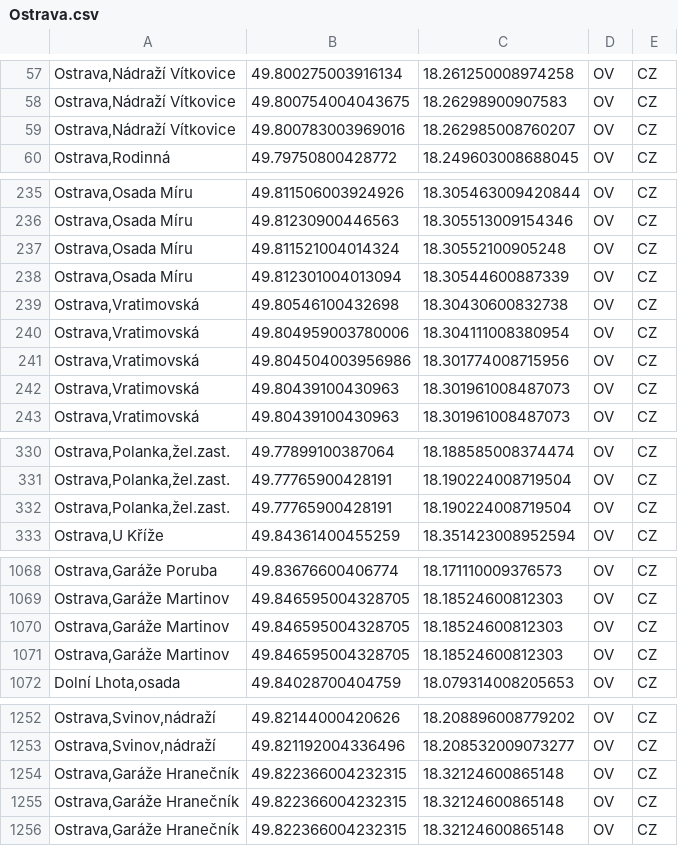
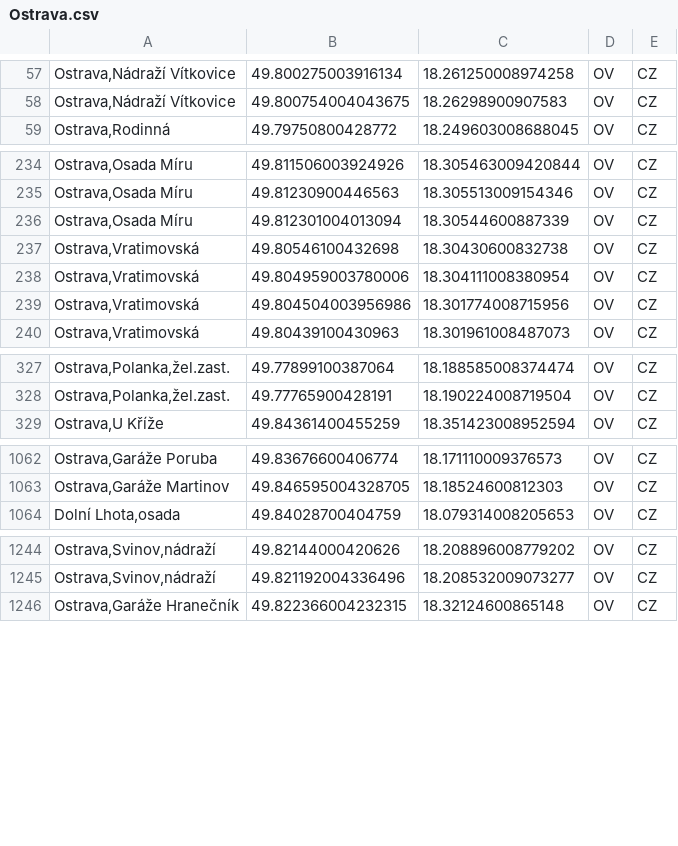
Before and after one commit to Sap1k/jrunify-ext-geodata, a CSV file: other/Ostrava.csv, drawn as a sheet; only a part is shown, gaps mark what is left out; the diff covers the shown part only; the diff names each change by its address in the sheet, - before the commit and + after, or states it on an @@ line.

```diff
--- a/other/Ostrava.csv
+++ b/other/Ostrava.csv
-row 59: Ostrava,Nádraží Vítkovice | 49.800783003969016 | 18.262985008760207 | OV | CZ
-row 237: Ostrava,Osada Míru | 49.811521004014324 | 18.30552100905248 | OV | CZ
-row 242: Ostrava,Vratimovská | 49.80439100430963 | 18.301961008487073 | OV | CZ
-row 332: Ostrava,Polanka,žel.zast. | 49.77765900428191 | 18.190224008719504 | OV | CZ
-row 1070: Ostrava,Garáže Martinov | 49.846595004328705 | 18.18524600812303 | OV | CZ
-row 1071: Ostrava,Garáže Martinov | 49.846595004328705 | 18.18524600812303 | OV | CZ
-row 1254: Ostrava,Garáže Hranečník | 49.822366004232315 | 18.32124600865148 | OV | CZ
-row 1255: Ostrava,Garáže Hranečník | 49.822366004232315 | 18.32124600865148 | OV | CZ
```
Also changed, not shown: 2 removed rows elsewhere in this file, other/LibereckyKraj.csv, other/MapaIDSOK.csv, 35 other files.
